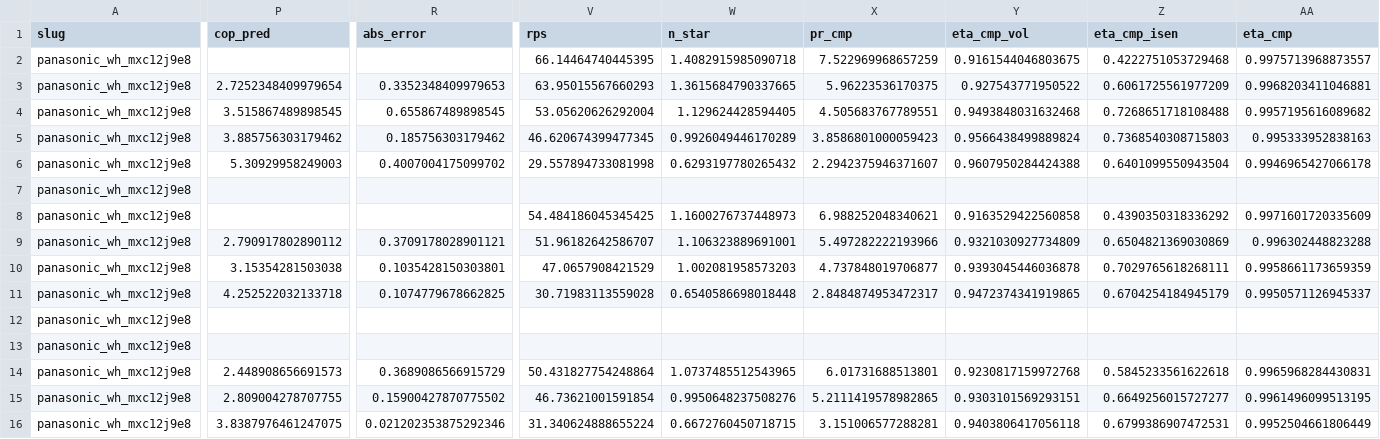
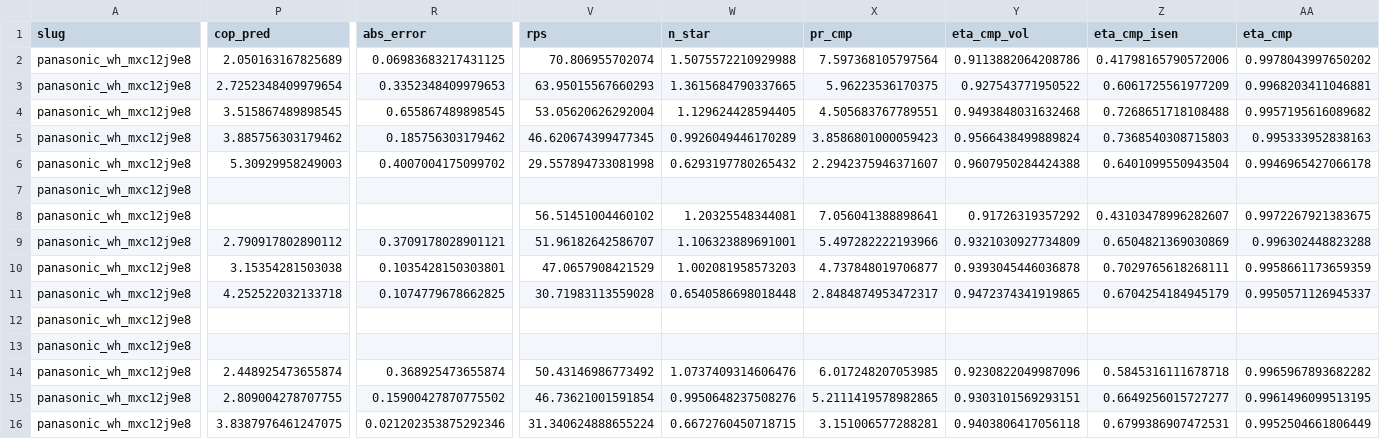
Before and after one commit to bet-lab/TMHP, a CSV file: validation/results/panasonic_wh_mxc12j9e8.csv, drawn as a sheet; only a part is shown, gaps mark what is left out; the diff covers the shown part only; the diff names each change by its address in the sheet, - before the commit and + after, or states it on an @@ line.

```diff
--- a/validation/results/panasonic_wh_mxc12j9e8.csv
+++ b/validation/results/panasonic_wh_mxc12j9e8.csv
-P2 (cop_pred): (empty)
+P2 (cop_pred): 2.050163167825689
-R2 (abs_error): (empty)
+R2 (abs_error): 0.06983683217431125
-V2 (rps): 66.14464740445395
+V2 (rps): 70.806955702074
-W2 (n_star): 1.4082915985090718
+W2 (n_star): 1.5075572210929988
-X2 (pr_cmp): 7.522969968657259
+X2 (pr_cmp): 7.597368105797564
-Y2 (eta_cmp_vol): 0.9161544046803675
+Y2 (eta_cmp_vol): 0.9113882064208786
-Z2 (eta_cmp_isen): 0.4222751053729468
+Z2 (eta_cmp_isen): 0.41798165790572006
-AA2 (eta_cmp): 0.9975713968873557
+AA2 (eta_cmp): 0.9978043997650202
-V8 (rps): 54.484186045345425
+V8 (rps): 56.51451004460102
-W8 (n_star): 1.1600276737448973
+W8 (n_star): 1.20325548344081
-X8 (pr_cmp): 6.988252048340621
+X8 (pr_cmp): 7.056041388898641
-Y8 (eta_cmp_vol): 0.9163529422560858
+Y8 (eta_cmp_vol): 0.91726319357292
-Z8 (eta_cmp_isen): 0.4390350318336292
+Z8 (eta_cmp_isen): 0.43103478996282607
-AA8 (eta_cmp): 0.9971601720335609
+AA8 (eta_cmp): 0.9972267921383675
-P14 (cop_pred): 2.448908656691573
+P14 (cop_pred): 2.448925473655874
-R14 (abs_error): 0.3689086566915729
+R14 (abs_error): 0.368925473655874
-V14 (rps): 50.431827754248864
+V14 (rps): 50.43146986773492
-W14 (n_star): 1.0737485512543965
+W14 (n_star): 1.0737409314606476
-X14 (pr_cmp): 6.01731688513801
+X14 (pr_cmp): 6.017248207053985
-Y14 (eta_cmp_vol): 0.9230817159972768
+Y14 (eta_cmp_vol): 0.9230822049987096
-Z14 (eta_cmp_isen): 0.5845233561622618
+Z14 (eta_cmp_isen): 0.5845316111678718
-AA14 (eta_cmp): 0.9965968284430831
+AA14 (eta_cmp): 0.9965967893682282
```
Also changed, not shown: 6 edited cells elsewhere in this file, validation/results/panasonic_wh_mxc16j9e8.csv, validation/results/panasonic_wh_uq09he8.csv, 40 other files.
